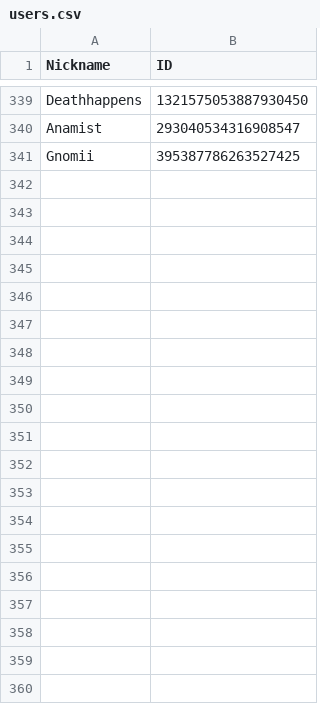
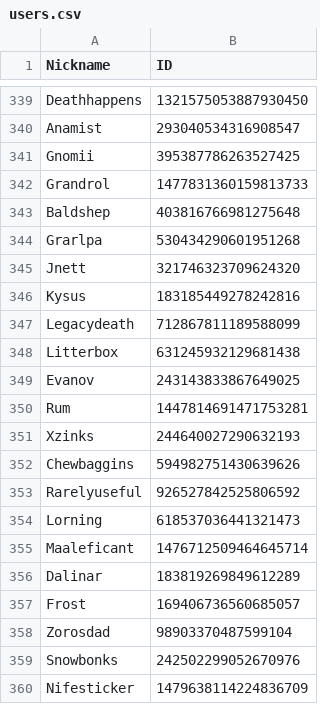
Before and after one commit to d-farewell/dh-donors, a CSV file: inputs/users.csv, drawn as a sheet; only a part is shown, gaps mark what is left out; the diff covers the shown part only; the diff names each change by its address in the sheet, - before the commit and + after, or states it on an @@ line.

```diff
--- a/inputs/users.csv
+++ b/inputs/users.csv
+row 342: Grandrol | 1477831360159813733
+row 343: Baldshep | 403816766981275648
+row 344: Grarlpa | 530434290601951268
+row 345: Jnett | 321746323709624320
+row 346: Kysus | 183185449278242816
+row 347: Legacydeath | 712867811189588099
+row 348: Litterbox | 631245932129681438
+row 349: Evanov | 243143833867649025
+row 350: Rum | 1447814691471753281
+row 351: Xzinks | 244640027290632193
+row 352: Chewbaggins | 594982751430639626
+row 353: Rarelyuseful | 926527842525806592
+row 354: Lorning | 618537036441321473
+row 355: Maaleficant | 1476712509464645714
+row 356: Dalinar | 183819269849612289
+row 357: Frost | 169406736560685057
+row 358: Zorosdad | 98903370487599104
+row 359: Snowbonks | 242502299052670976
+row 360: Nifesticker | 1479638114224836709
```
Also changed, not shown: 10 added rows elsewhere in this file, inputs/contributors.csv, 18 other files.
